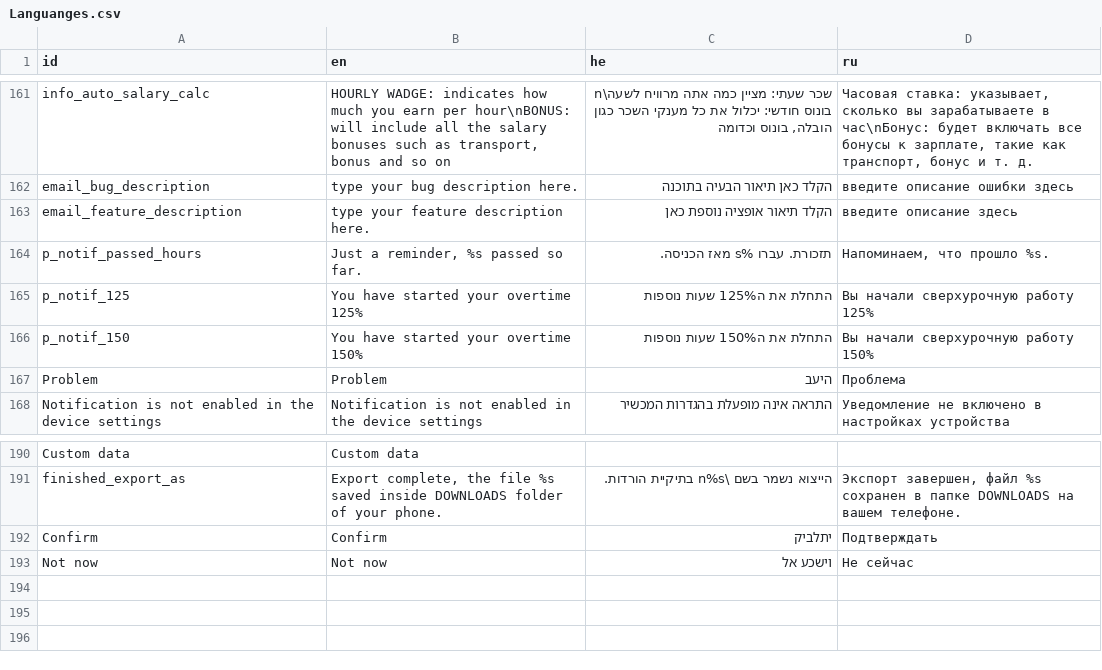
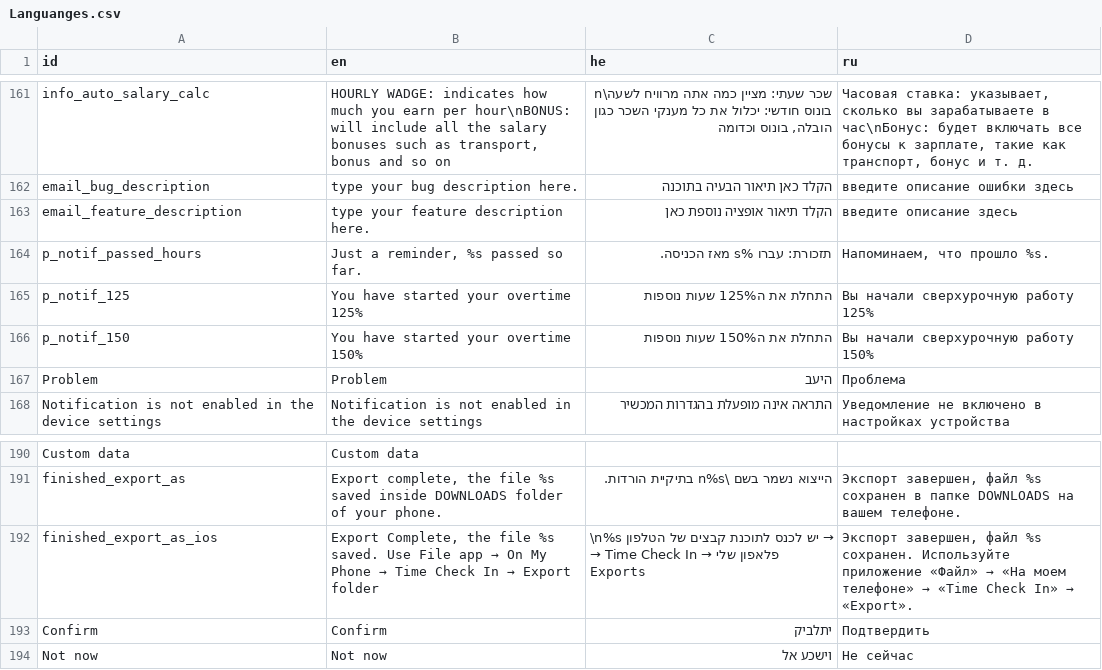
Before and after one commit to GogetaX/Time-Check-In, a CSV file: Assets/lang/Languanges.csv, drawn as a sheet; only a part is shown, gaps mark what is left out.

```diff
--- a/Assets/lang/Languanges.csv
+++ b/Assets/lang/Languanges.csv
@@ -163,3 +163,3 @@
 "email_feature_description","type your feature description here.","הקלד תיאור אופציה נוספת כאן","введите описание здесь"
-"p_notif_passed_hours","Just a reminder, %s passed so far.","תזכורת. עברו %s מאז הכניסה.","Напоминаем, что прошло %s."
+"p_notif_passed_hours","Just a reminder, %s passed so far.","תזכורת: עברו %s מאז הכניסה.","Напоминаем, что прошло %s."
 "p_notif_125","You have started your overtime 125%","התחלת את ה125% שעות נוספות","Вы начали сверхурочную работу 125%"
@@ -191,3 +191,4 @@
 "finished_export_as","Export complete, the file %s saved inside DOWNLOADS folder of your phone.","הייצוא נשמר בשם \n%s בתיקיית הורדות.","Экспорт завершен, файл %s сохранен в папке DOWNLOADS на вашем телефоне."
-"Confirm","Confirm","יתלביק","Подтверждать"
+"finished_export_as_ios","Export Complete, the file %s saved. Use File app → On My Phone → Time Check In → Export folder","\n%s יש לכנס לתוכנת קבצים של הטלפון → פלאפון שלי → Time Check In → Exports","Экспорт завершен, файл %s сохранен. Используйте приложение «Файл» → «На моем телефоне» → «Time Check In» → «Export»."
+"Confirm","Confirm","יתלביק","Подтвердить"
 "Not now","Not now","וישכע אל","Не сейчас"
```
Also changed, not shown: 12 other files.
